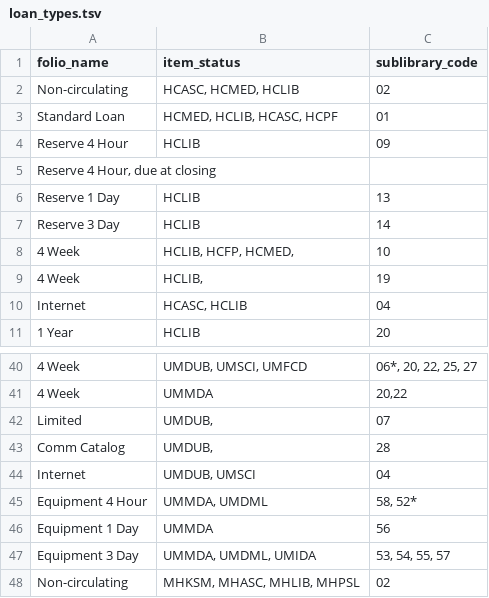
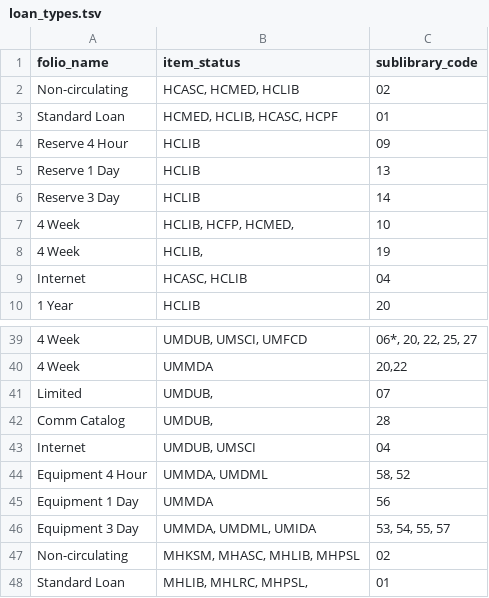
Before and after one commit to 5-C-Folio/migration_reports_FSE, a TSV file: mapping_files/loan_types.tsv, drawn as a sheet; only a part is shown, gaps mark what is left out; the shorter side is filled out with more unchanged rows; removed rows and columns are numbered as before the commit, all else as after; the diff names each change by its address in the sheet, - before the commit and + after, or states it on an @@ line.

Commit message:
Update loan_types.tsv

```diff
--- a/mapping_files/loan_types.tsv
+++ b/mapping_files/loan_types.tsv
-row 5: Reserve 4 Hour, due at closing
-C44 (sublibrary_code): 58, 52*
+C44 (sublibrary_code): 58, 52
```
